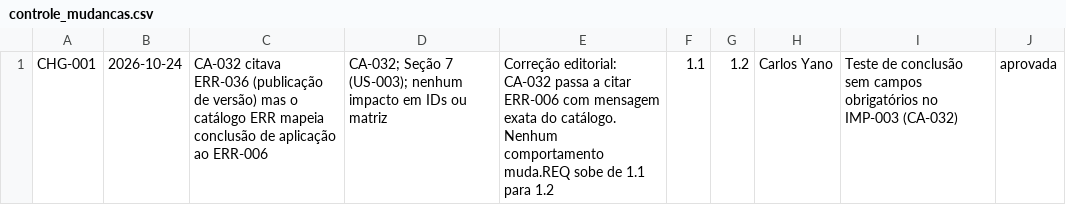
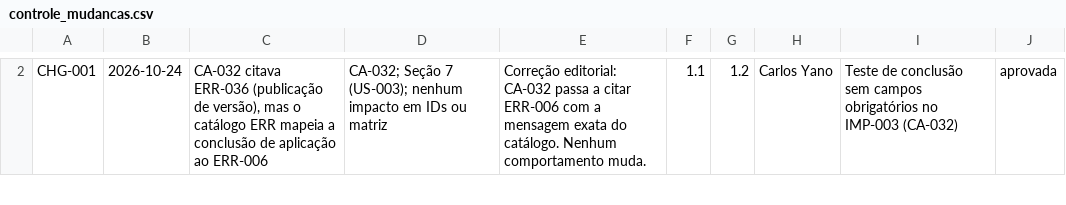
Before and after one commit to carlosyano/MinhaPesquisa, a CSV file: registros/controle_mudancas.csv, drawn as a sheet; only a part is shown, gaps mark what is left out; the diff covers the shown part only.

```diff
--- a/registros/controle_mudancas.csv
+++ b/registros/controle_mudancas.csv
@@ -1 +2 @@
-CHG-001,2026-10-24,"CA-032 citava ERR-036 (publicação de versão) mas o catálogo ERR mapeia conclusão de aplicação ao ERR-006","CA-032; Seção 7 (US-003); nenhum impacto em IDs ou matriz","Correção editorial: CA-032 passa a citar ERR-006 com mensagem exata do catálogo. Nenhum comportamento muda.REQ sobe de 1.1 para 1.2",1.1,1.2,Carlos Yano,"Teste de conclusão sem campos obrigatórios no IMP-003 (CA-032)",aprovada
+CHG-001,2026-10-24,"CA-032 citava ERR-036 (publicação de versão), mas o catálogo ERR mapeia a conclusão de aplicação ao ERR-006","CA-032; Seção 7 (US-003); nenhum impacto em IDs ou matriz","Correção editorial: CA-032 passa a citar ERR-006 com a mensagem exata do catálogo. Nenhum comportamento muda.",1.1,1.2,Carlos Yano,"Teste de conclusão sem campos obrigatórios no IMP-003 (CA-032)",aprovada
```
Also changed, not shown: 2 added rows elsewhere in this file, registros/catalogo_erros.csv, registros/gates_externos.csv, 18 other files.
